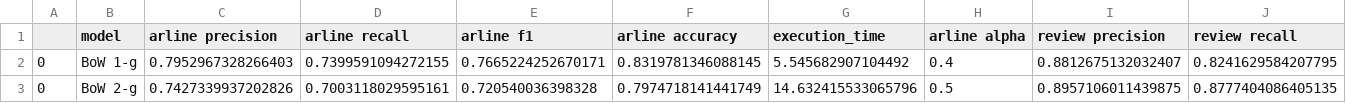
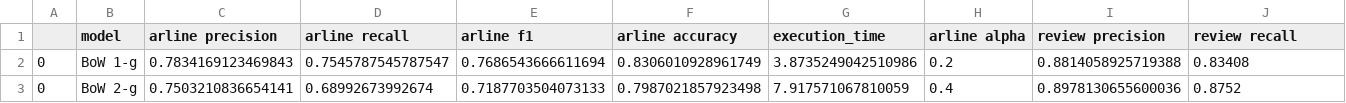
Before and after one commit to mrForest13/sentiment-analysis, a CSV file: experiment/results/naive_bayes.csv, drawn as a sheet; only a part is shown; the diff covers the shown part only; the diff names each change by its address in the sheet, - before the commit and + after, or states it on an @@ line.

Commit message:
add results for naive bayes

```diff
--- a/experiment/results/naive_bayes.csv
+++ b/experiment/results/naive_bayes.csv
-C2 (arline precision): 0.7952967328266403
+C2 (arline precision): 0.7834169123469843
-D2 (arline recall): 0.7399591094272155
+D2 (arline recall): 0.7545787545787547
-E2 (arline f1): 0.7665224252670171
+E2 (arline f1): 0.7686543666611694
-F2 (arline accuracy): 0.8319781346088145
+F2 (arline accuracy): 0.8306010928961749
-G2 (execution_time): 5.545682907104492
+G2 (execution_time): 3.8735249042510986
-H2 (arline alpha): 0.4
+H2 (arline alpha): 0.2
-I2 (review precision): 0.8812675132032407
+I2 (review precision): 0.8814058925719388
-J2 (review recall): 0.8241629584207795
+J2 (review recall): 0.83408
-C3 (arline precision): 0.7427339937202826
+C3 (arline precision): 0.7503210836654141
-D3 (arline recall): 0.7003118029595161
+D3 (arline recall): 0.68992673992674
-E3 (arline f1): 0.720540036398328
+E3 (arline f1): 0.7187703504073133
-F3 (arline accuracy): 0.7974718141441749
+F3 (arline accuracy): 0.7987021857923498
-G3 (execution_time): 14.632415533065796
+G3 (execution_time): 7.917571067810059
-H3 (arline alpha): 0.5
+H3 (arline alpha): 0.4
-I3 (review precision): 0.8957106011439875
+I3 (review precision): 0.8978130655600036
-J3 (review recall): 0.8777404086405135
+J3 (review recall): 0.8752
```
Also changed, not shown: 2 added rows and 74 edited cells elsewhere in this file, 3 other files.
